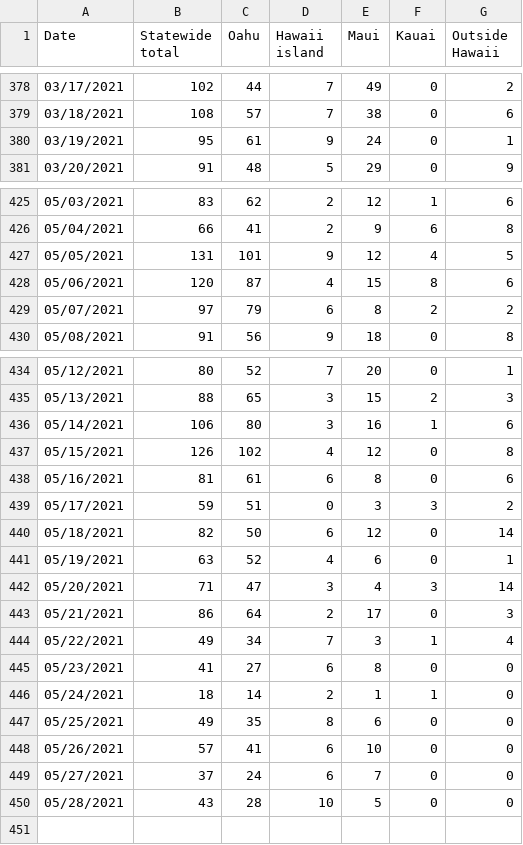
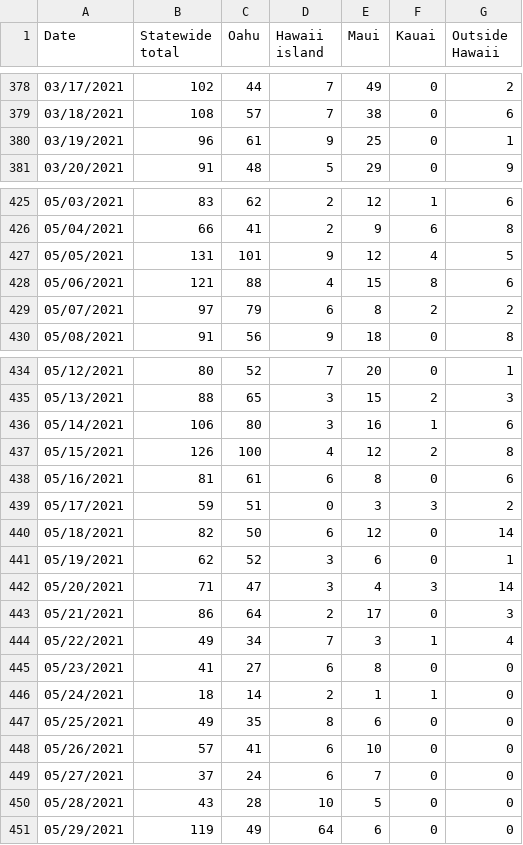
Before and after one commit to webb001/webb001.github.io, a CSV file: daily.csv, drawn as a sheet; only a part is shown, gaps mark what is left out.

```diff
--- a/daily.csv
+++ b/daily.csv
@@ -379,3 +379,3 @@ Date,Statewide total,Oahu,Hawaii island,Maui,Kauai,Outside Hawaii
 03/18/2021,108,57,7,38,0,6
-03/19/2021,95,61,9,24,0,1
+03/19/2021,96,61,9,25,0,1
 03/20/2021,91,48,5,29,0,9
@@ -427,3 +427,3 @@ Date,Statewide total,Oahu,Hawaii island,Maui,Kauai,Outside Hawaii
 05/05/2021,131,101,9,12,4,5
-05/06/2021,120,87,4,15,8,6
+05/06/2021,121,88,4,15,8,6
 05/07/2021,97,79,6,8,2,2
@@ -436,3 +436,3 @@ Date,Statewide total,Oahu,Hawaii island,Maui,Kauai,Outside Hawaii
 05/14/2021,106,80,3,16,1,6
-05/15/2021,126,102,4,12,0,8
+05/15/2021,126,100,4,12,2,8
 05/16/2021,81,61,6,8,0,6
@@ -440,3 +440,3 @@ Date,Statewide total,Oahu,Hawaii island,Maui,Kauai,Outside Hawaii
 05/18/2021,82,50,6,12,0,14
-05/19/2021,63,52,4,6,0,1
+05/19/2021,62,52,3,6,0,1
 05/20/2021,71,47,3,4,3,14
@@ -450 +450,2 @@ Date,Statewide total,Oahu,Hawaii island,Maui,Kauai,Outside Hawaii
 05/28/2021,43,28,10,5,0,0
+05/29/2021,119,49,64,6,0,0
```
Also changed, not shown: 7 other files.
